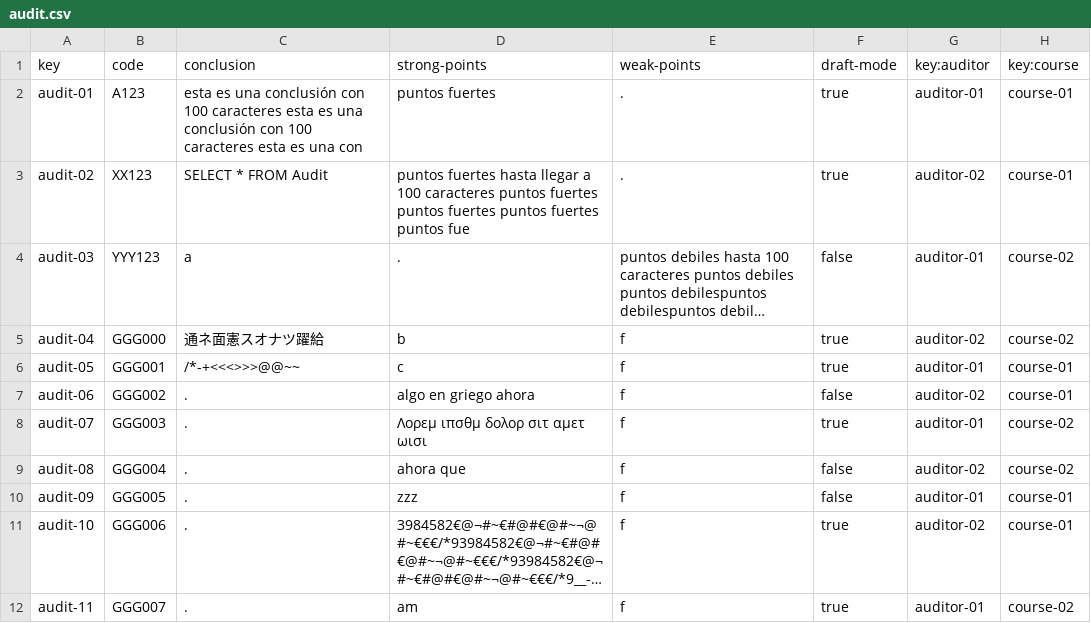
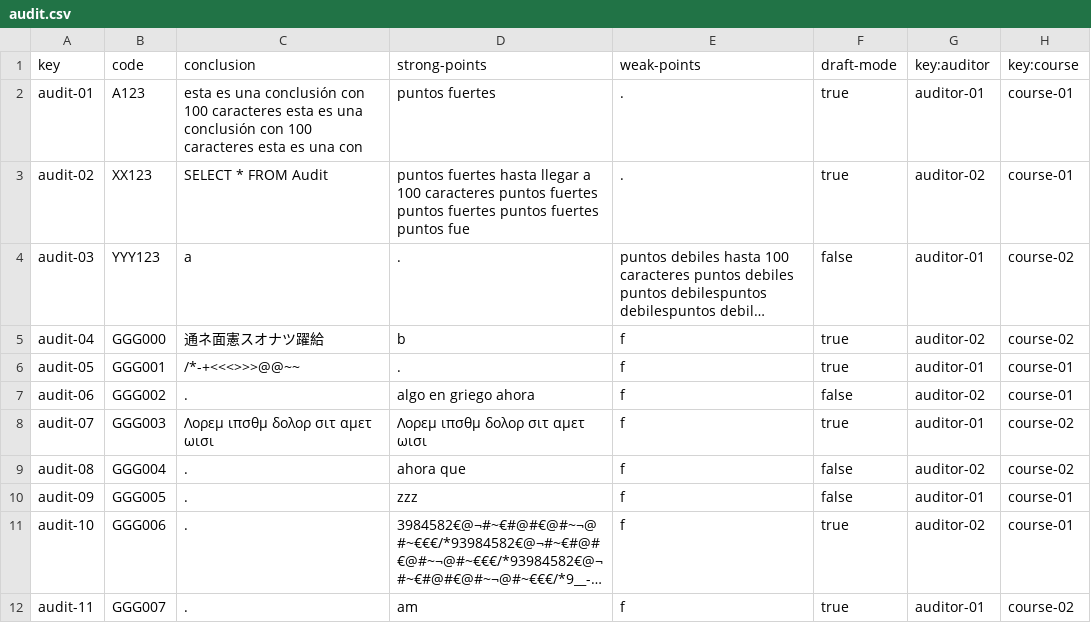
Before and after one commit to Acme-L3/Acme-L3, a CSV file: src/main/webapp/WEB-INF/resources/sample-data/audit.csv, drawn as a sheet; only a part is shown; long unchanged cells end in …; the diff names each change by its address in the sheet, - before the commit and + after, or states it on an @@ line.

```diff
--- a/src/main/webapp/WEB-INF/resources/sample-data/audit.csv
+++ b/src/main/webapp/WEB-INF/resources/sample-data/audit.csv
-D6 (strong-points): c
+D6 (strong-points): .
-C8 (conclusion): .
+C8 (conclusion): Λορεμ ιπσθμ δολορ σιτ αμετ ωισι
```
Also changed, not shown: 29 other files.
